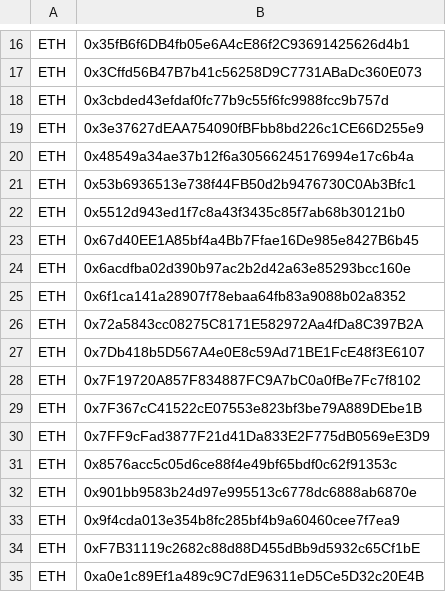
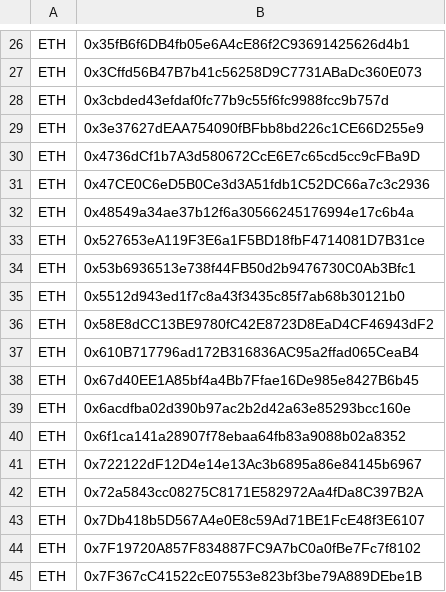
Before and after one commit to CYBAVO/Cryptocurrency_Sanction_List, a CSV file: sdnlist.csv, drawn as a sheet; only a part is shown, gaps mark what is left out; the shorter side is filled out with more unchanged rows; the diff covers the shown part only; the diff names each change by its address in the sheet, - before the commit and + after, or states it on an @@ line.

```diff
--- a/sdnlist.csv
+++ b/sdnlist.csv
+row 30: ETH | 0x4736dCf1b7A3d580672CcE6E7c65cd5cc9cFBa9D
+row 31: ETH | 0x47CE0C6eD5B0Ce3d3A51fdb1C52DC66a7c3c2936
+row 33: ETH | 0x527653eA119F3E6a1F5BD18fbF4714081D7B31ce
+row 36: ETH | 0x58E8dCC13BE9780fC42E8723D8EaD4CF46943dF2
+row 37: ETH | 0x610B717796ad172B316836AC95a2ffad065CeaB4
+row 41: ETH | 0x722122dF12D4e14e13Ac3b6895a86e84145b6967
```
Also changed, not shown: 38 added rows elsewhere in this file, 1 other file.
